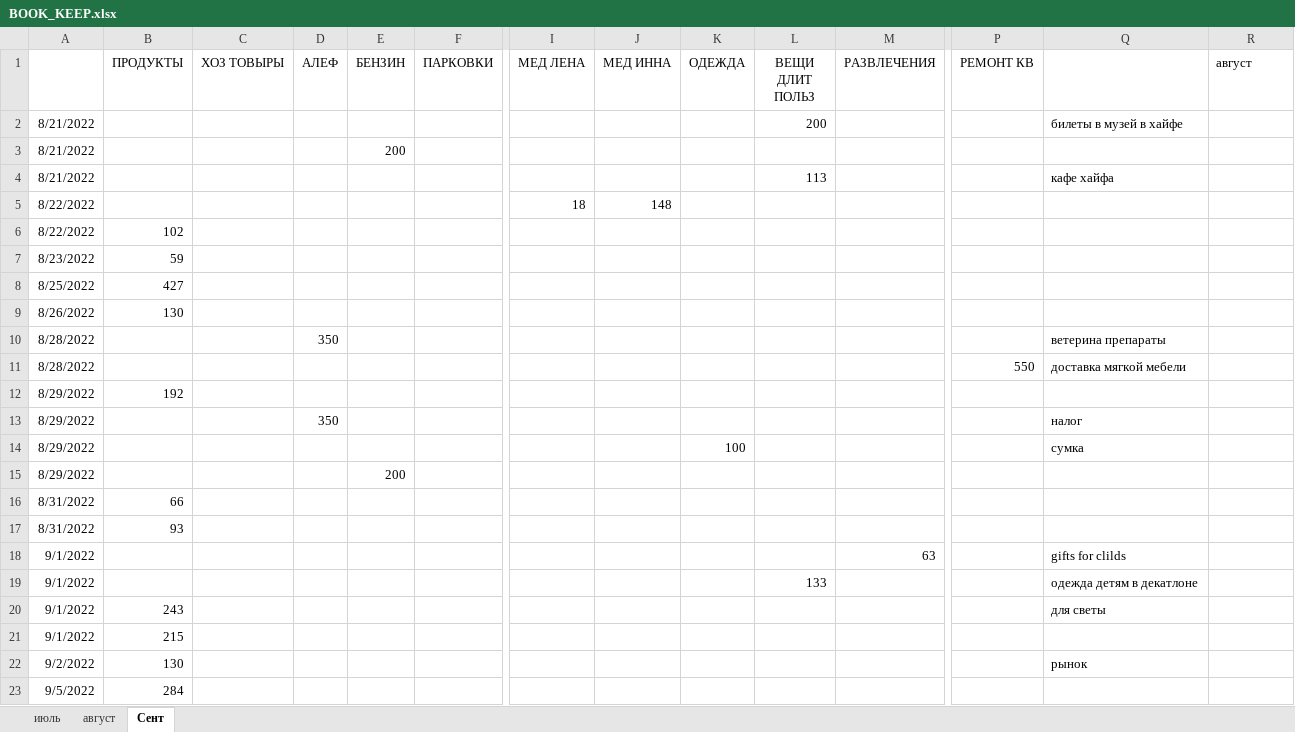
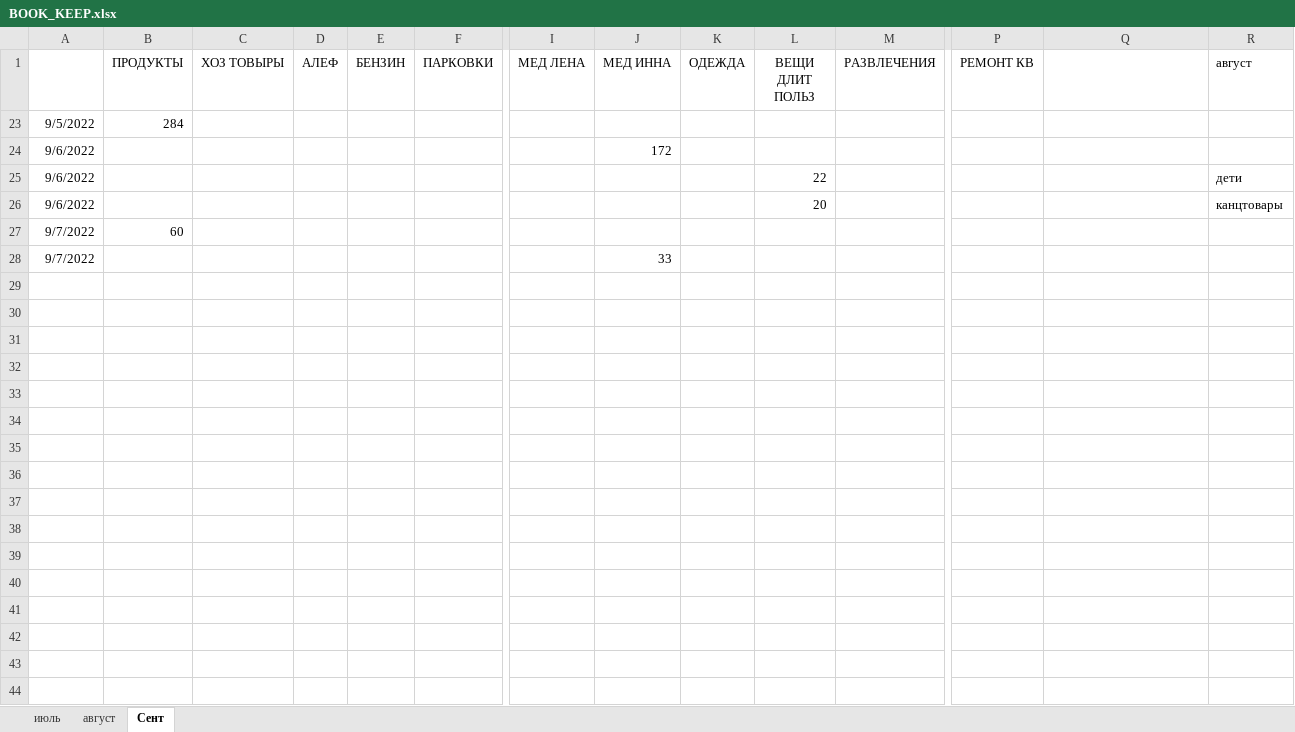
Before and after one commit to Yuorick/ISRAIL, an Excel workbook: BOOK_KEEP.xlsx, sheet Сент, drawn as a sheet; only a part is shown, gaps mark what is left out; values as stored, in another font and other column widths than the file's, no borders; removed rows and columns are numbered as before the commit, all else as after; rows hold the shown columns only; the diff names each change by its address in the sheet, - before the commit and + after, or states it on an @@ line.

Commit message:
routine

```diff
--- a/BOOK_KEEP.xlsx (sheet Сент)
+++ b/BOOK_KEEP.xlsx (sheet Сент)
@@ row 2 hidden: 8/21/2022 |  |  |  |  |  |  |  |  | 200 |  |  | билеты в музей в хайфе @@
@@ row 3 hidden: 8/21/2022 |  |  |  | 200 @@
@@ row 4 hidden: 8/21/2022 |  |  |  |  |  |  |  |  | 113 |  |  | кафе хайфа @@
@@ row 5 hidden: 8/22/2022 |  |  |  |  |  | 18 | 148 @@
@@ row 6 hidden: 8/22/2022 | 102 @@
@@ row 7 hidden: 8/23/2022 | 59 @@
@@ row 8 hidden: 8/25/2022 | 427 @@
@@ row 9 hidden: 8/26/2022 | 130 @@
@@ row 10 hidden: 8/28/2022 |  |  | 350 |  |  |  |  |  |  |  |  | ветерина препараты @@
@@ row 11 hidden: 8/28/2022 |  |  |  |  |  |  |  |  |  |  | 550 | доставка мягкой мебели @@
@@ row 12 hidden: 8/29/2022 | 192 @@
@@ row 13 hidden: 8/29/2022 |  |  | 350 |  |  |  |  |  |  |  |  | налог @@
@@ row 14 hidden: 8/29/2022 |  |  |  |  |  |  |  | 100 |  |  |  | сумка @@
@@ row 15 hidden: 8/29/2022 |  |  |  | 200 @@
@@ row 16 hidden: 8/31/2022 | 66 @@
@@ row 17 hidden: 8/31/2022 | 93 @@
@@ row 18 hidden: 9/1/2022 |  |  |  |  |  |  |  |  |  | 63 |  | gifts for clilds @@
@@ row 19 hidden: 9/1/2022 |  |  |  |  |  |  |  |  | 133 |  |  | одежда детям в декатлоне @@
@@ row 20 hidden: 9/1/2022 | 243 |  |  |  |  |  |  |  |  |  |  | для светы @@
@@ row 21 hidden: 9/1/2022 | 215 @@
@@ row 22 hidden: 9/2/2022 | 130 |  |  |  |  |  |  |  |  |  |  | рынок @@
+row 24: 9/6/2022 |  |  |  |  |  |  | 172
+row 25: 9/6/2022 |  |  |  |  |  |  |  |  | 22 |  |  |  | дети
+row 26: 9/6/2022 |  |  |  |  |  |  |  |  | 20 |  |  |  | канцтовары
+row 27: 9/7/2022 | 60
+row 28: 9/7/2022 |  |  |  |  |  |  | 33
```
